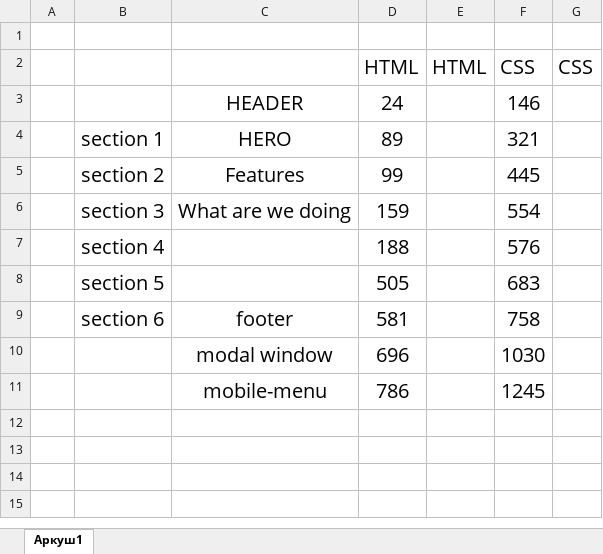
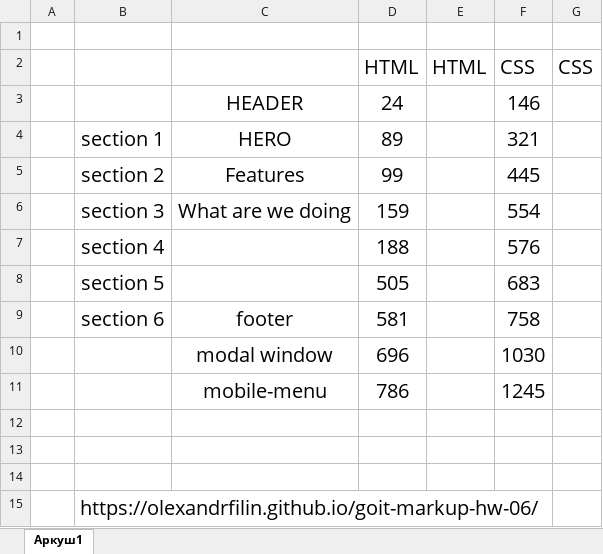
Before and after one commit to OlexandrFilin/goit-markup-hw-07, an Excel workbook: WEBStudio.xlsx, sheet Аркуш1, drawn as a sheet; values as stored, in another font and other column widths than the file's, no borders; the diff names each change by its address in the sheet, - before the commit and + after, or states it on an @@ line.

```diff
--- a/WEBStudio.xlsx (sheet Аркуш1)
+++ b/WEBStudio.xlsx (sheet Аркуш1)
+row 12: (empty)
+row 13: (empty)
+row 14: (empty)
+row 15:  | https://olexandrfilin.github.io/goit-markup-hw-06/
```
Also changed, not shown: 2 other files.
